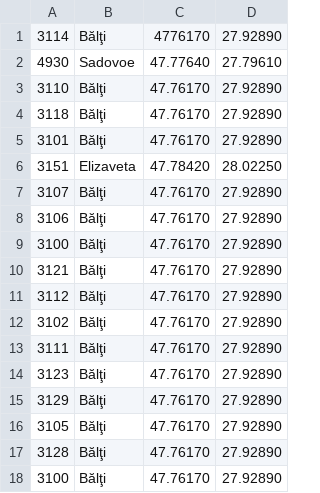
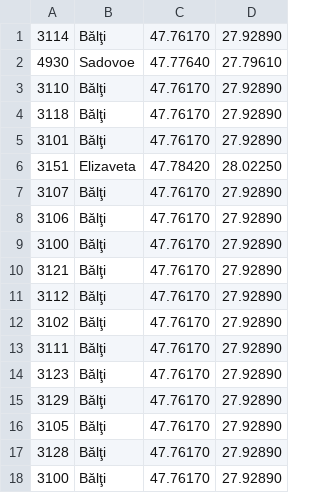
Before and after one commit to vasilcovsky/moldova-geodata, a CSV file: data/Balti.csv, drawn as a sheet.

Commit message:
Update Balti.csv

```diff
--- a/data/Balti.csv
+++ b/data/Balti.csv
@@ -1,2 +1,2 @@
-3114,Bălţi,4776170,27.92890
+3114,Bălţi,47.76170,27.92890
 4930,Sadovoe,47.77640,27.79610
```
